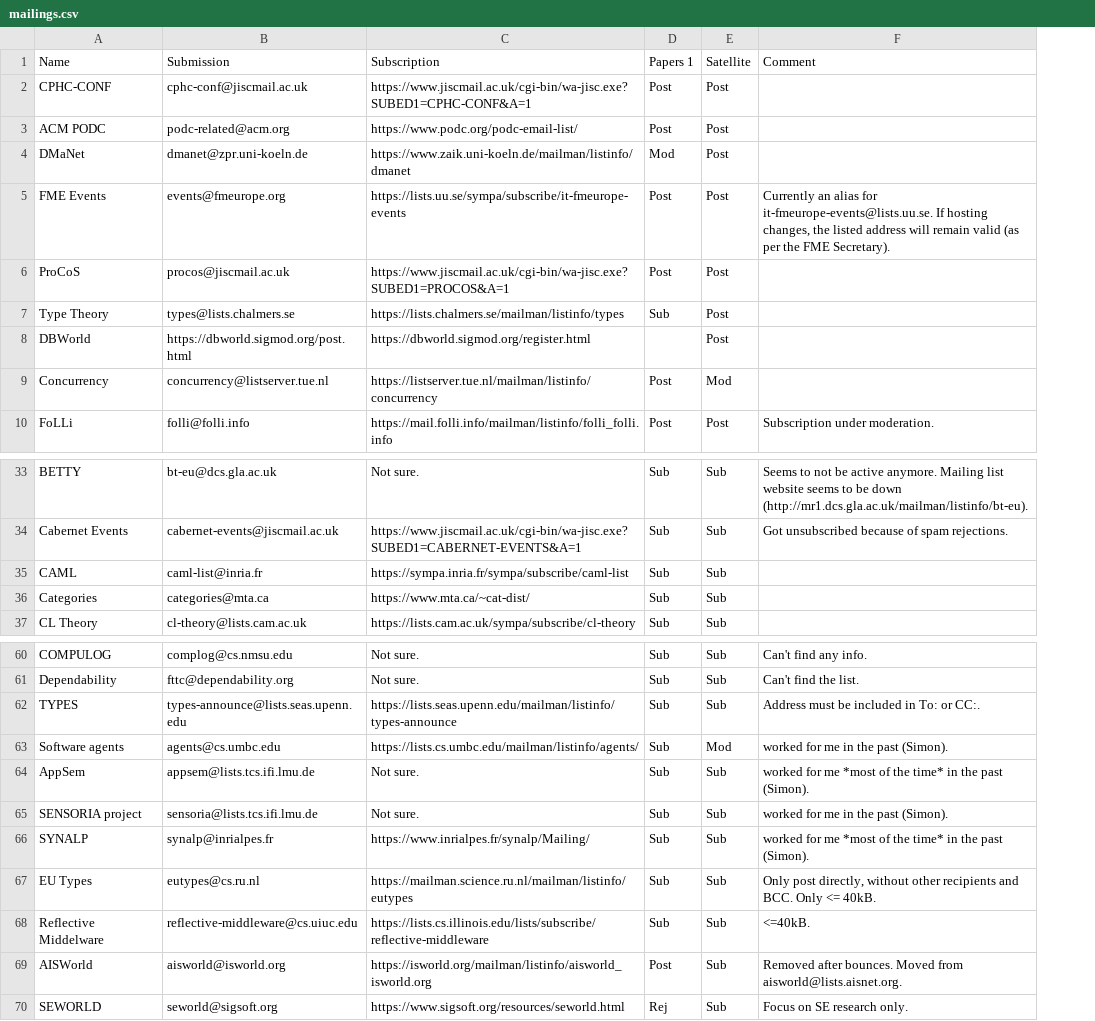
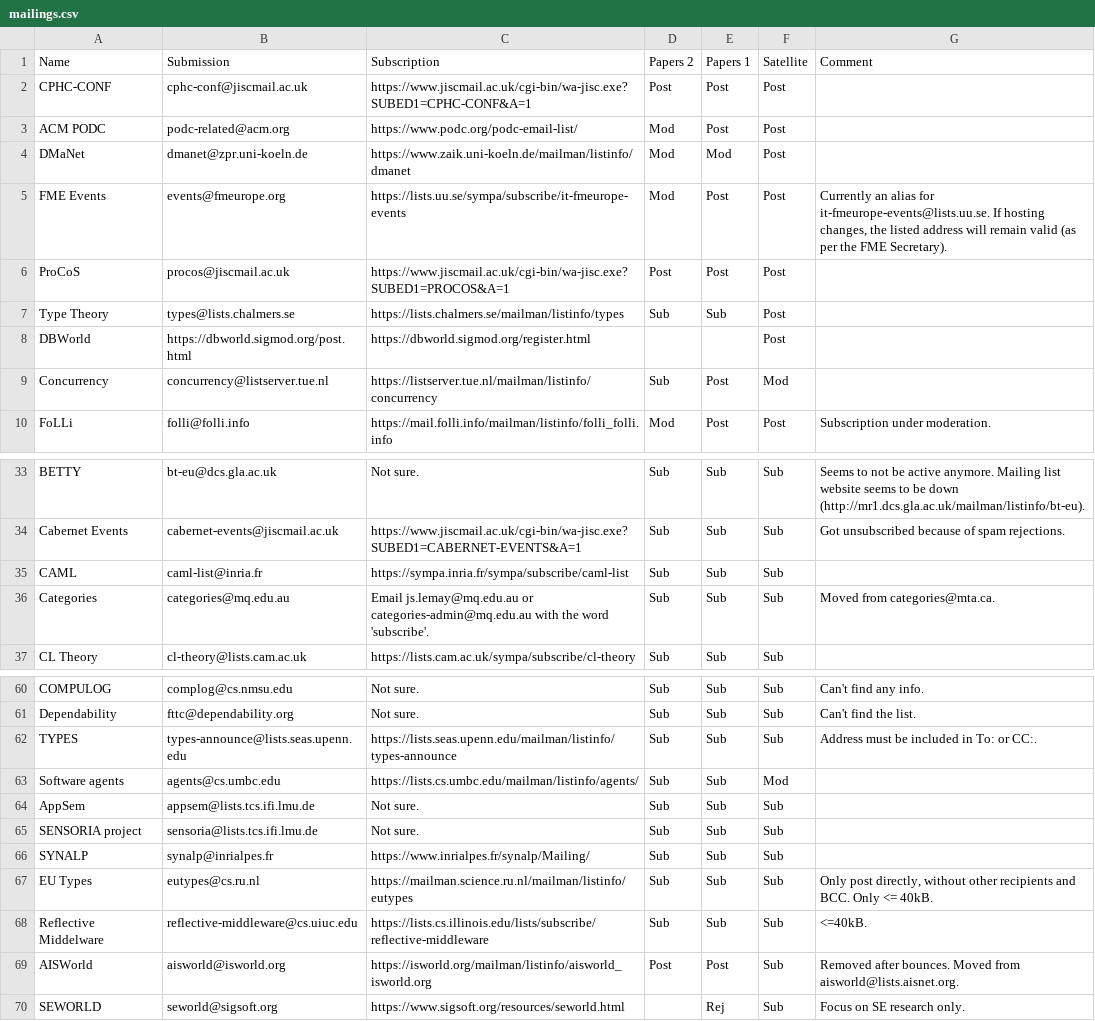
Before and after one commit to DisCoTec/discotec.github.io, a CSV file: mailings.csv, drawn as a sheet; only a part is shown, gaps mark what is left out; addresses are those after the commit; the diff names each change by its address in the sheet, - before the commit and + after, or states it on an @@ line.

Commit message:
Mailings: 2nd CfP

```diff
--- a/mailings.csv
+++ b/mailings.csv
+column D (Papers 2), rows 2-10: Post | Mod | Mod | Mod | Post | Sub |  | Sub | Mod; rows 33-37: all Sub; rows 60-69: Sub | Sub | Sub | Sub | Sub | Sub | Sub | Sub | Sub | Post
-B36 (Submission): categories@mta.ca
+B36 (Submission): categories@mq.edu.au
-C36 (Subscription): https://www.mta.ca/~cat-dist/
+C36 (Subscription): Email js.lemay@mq.edu.au or categories-admin@mq.edu.au with the word 'subscribe'.
-G36 (Comment): (empty)
+G36 (Comment): Moved from categories@mta.ca.
-G63 (Comment): worked for me in the past (Simon).
+G63 (Comment): (empty)
-G64 (Comment): worked for me *most of the time* in the past (Simon).
+G64 (Comment): (empty)
-G65 (Comment): worked for me in the past (Simon).
+G65 (Comment): (empty)
-G66 (Comment): worked for me *most of the time* in the past (Simon).
+G66 (Comment): (empty)
```
